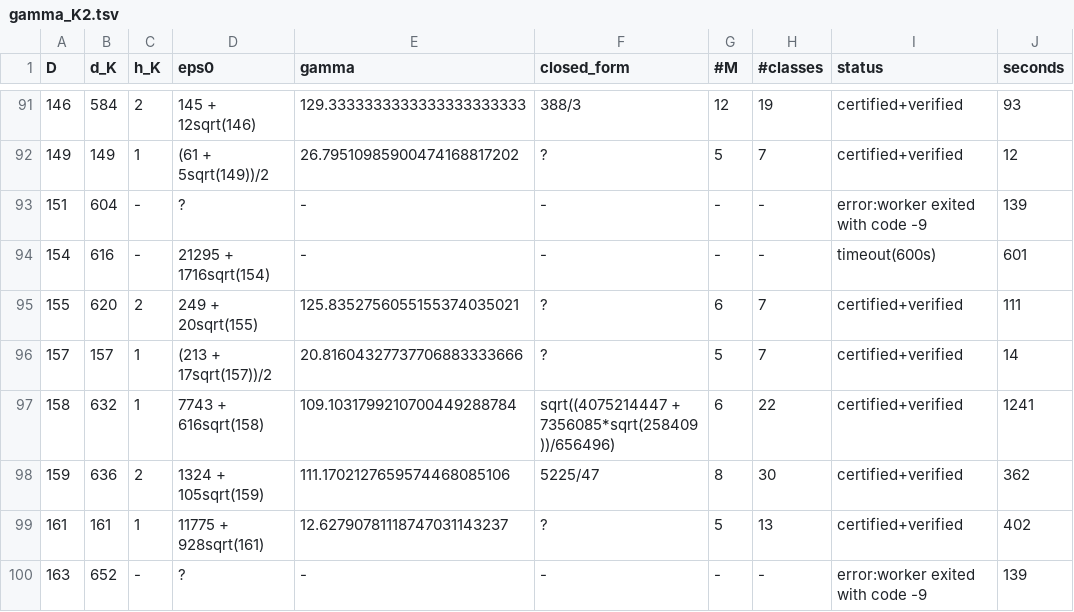
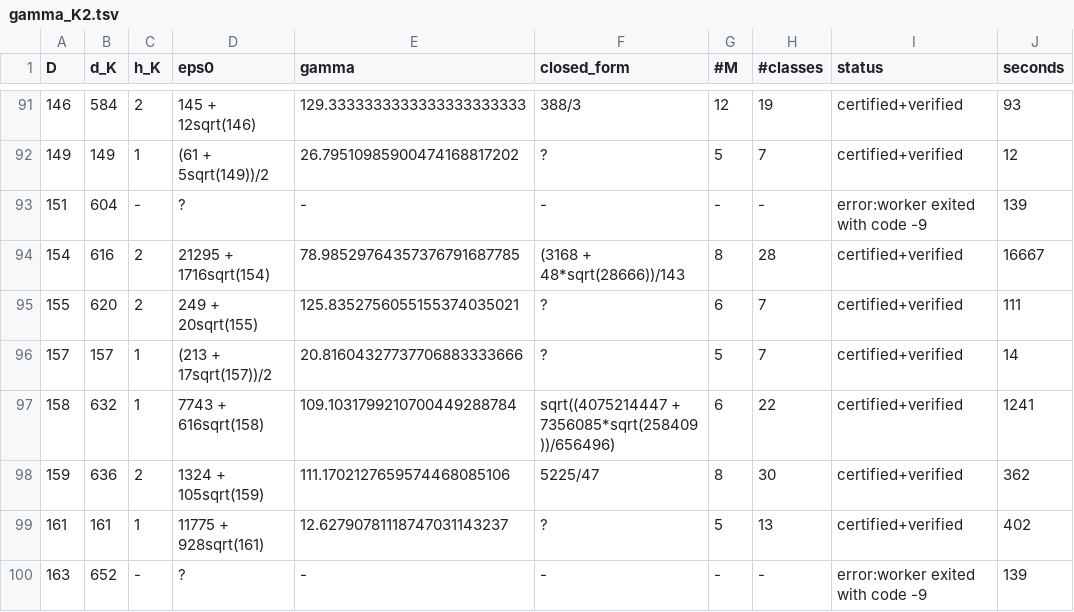
Before and after one commit to pav10/hermite-humbert, a TSV file: results/gamma_K2.tsv, drawn as a sheet; only a part is shown, gaps mark what is left out; the diff names each change by its address in the sheet, - before the commit and + after, or states it on an @@ line.

```diff
--- a/results/gamma_K2.tsv
+++ b/results/gamma_K2.tsv
-C94 (h_K): -
+C94 (h_K): 2
-E94 (gamma): -
+E94 (gamma): 78.98529764357376791687785
-F94 (closed_form): -
+F94 (closed_form): (3168 + 48*sqrt(28666))/143
-G94 (#M): -
+G94 (#M): 8
-H94 (#classes): -
+H94 (#classes): 28
-I94 (status): timeout(600s)
+I94 (status): certified+verified
-J94 (seconds): 601
+J94 (seconds): 16667
```
Also changed, not shown: 2 other files.
